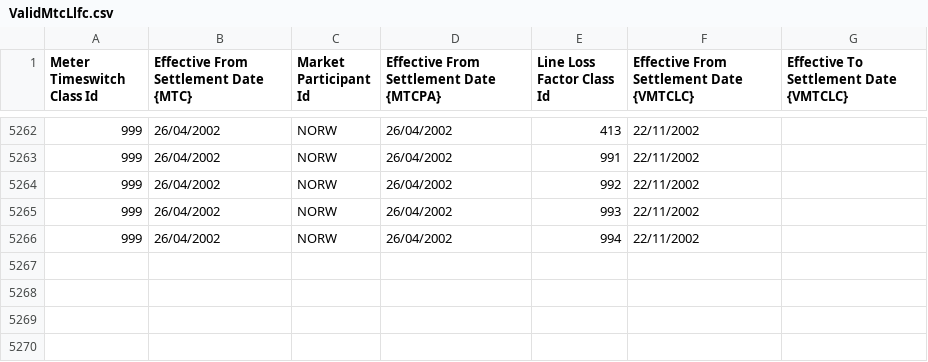
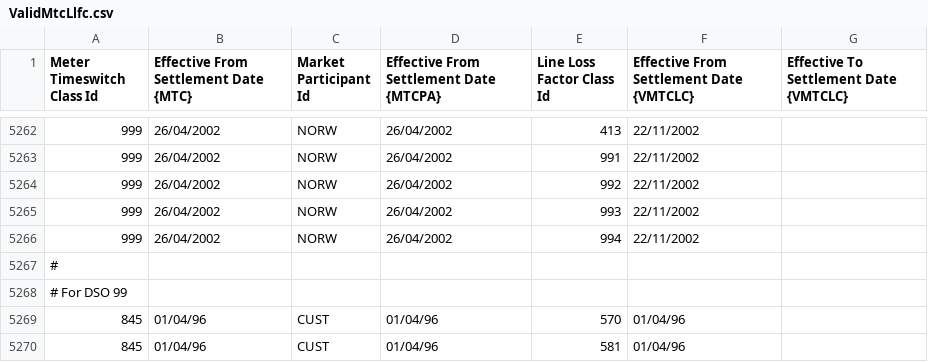
Before and after one commit to WessexWater/chellow, a CSV file: web/WEB-INF/mdd/ValidMtcLlfc.csv, drawn as a sheet; only a part is shown, gaps mark what is left out.

```diff
--- a/web/WEB-INF/mdd/ValidMtcLlfc.csv
+++ b/web/WEB-INF/mdd/ValidMtcLlfc.csv
@@ -5266 +5266,5 @@
 "999","26/04/2002","NORW","26/04/2002","994","22/11/2002",""
+#
+# For DSO 99
+845,01/04/96,"CUST",01/04/96,570,01/04/96,
+845,01/04/96,"CUST",01/04/96,581,01/04/96,
```
Also changed, not shown: 3 other files.
